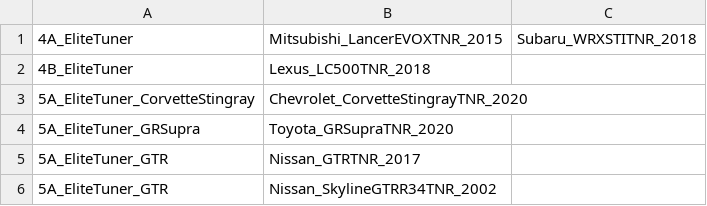
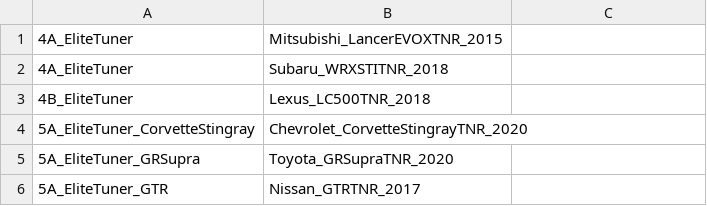
Before and after one commit to VIncenChung/CSR2-DataBase, a CSV file: 6.EliteDiscounts/DiscountGroups.csv, drawn as a sheet; only a part is shown; the shorter side is filled out with more unchanged rows.

Commit message:
minor fixes

```diff
--- a/6.EliteDiscounts/DiscountGroups.csv
+++ b/6.EliteDiscounts/DiscountGroups.csv
@@ -1,2 +1,3 @@
-4A_EliteTuner,Mitsubishi_LancerEVOXTNR_2015, Subaru_WRXSTITNR_2018
+4A_EliteTuner,Mitsubishi_LancerEVOXTNR_2015
+4A_EliteTuner,Subaru_WRXSTITNR_2018
 4B_EliteTuner,Lexus_LC500TNR_2018
```
